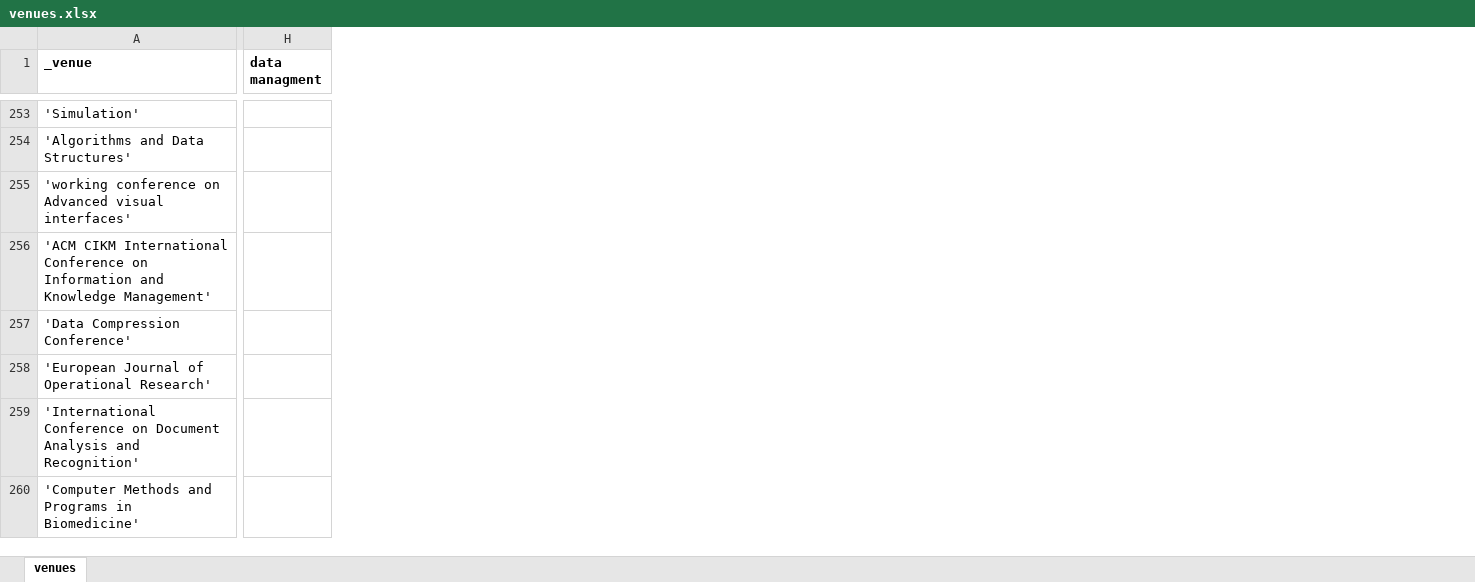
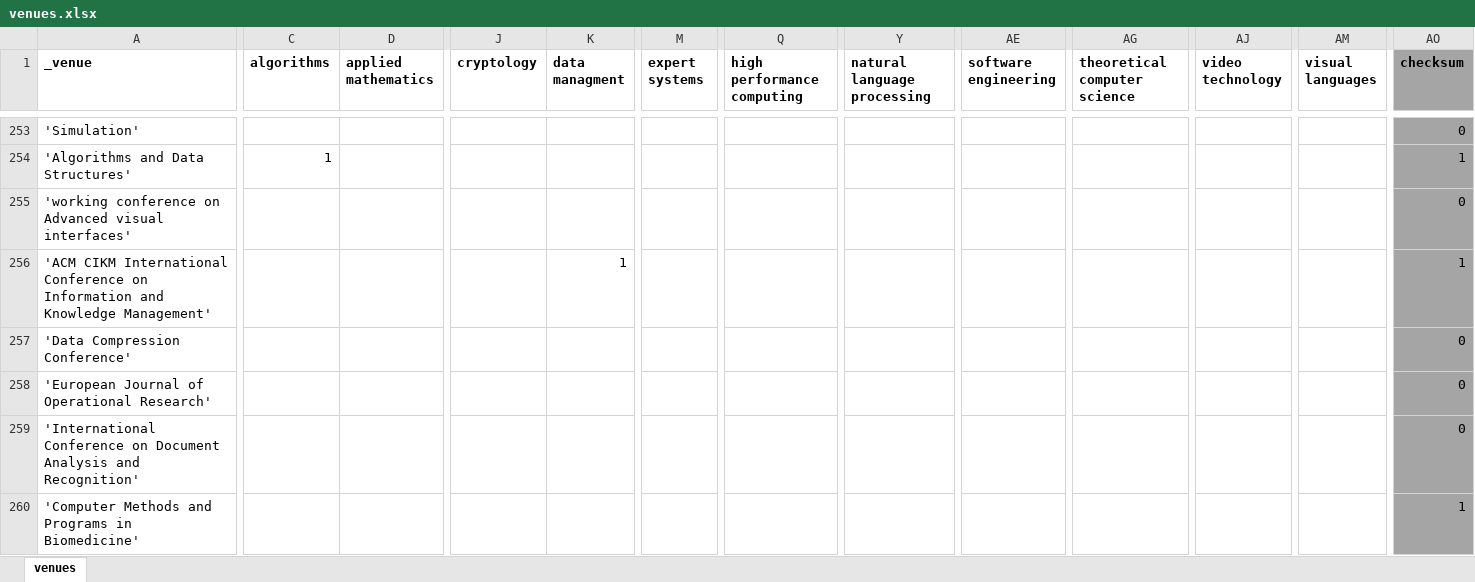
Before and after one commit to mrshahidlatif/vis-author-profiles, an Excel workbook: venue_keywords/venues.xlsx, sheet venues, drawn as a sheet; only a part is shown, gaps mark what is left out; values as stored, in another font and other column widths than the file's, no borders; conditional formats not drawn; addresses are those after the commit; the diff covers the shown part only; the diff names each change by its address in the sheet, - before the commit and + after, or states it on an @@ line.

Commit message:
extended venue-keyword assignment

```diff
--- a/venue_keywords/venues.xlsx (sheet venues)
+++ b/venue_keywords/venues.xlsx (sheet venues)
+column C (algorithms), row 254: 1
+column D (applied mathematics), empty
+column J (cryptology), empty
+column M (expert systems), empty
+column Q (high performance computing), empty
+column Y (natural language processing), empty
+column AE (software engineering), empty
+column AG (theoretical computer science), empty
+column AJ (video technology), empty
+column AM (visual languages), empty
+column AO (checksum), rows 253-260: 0 | 1 | 0 | 1 | 0 | 0 | 0 | 1
-K256 (data managment): (empty)
+K256 (data managment): 1
```
Also changed, not shown: 1 added row, 1 removed row and 116 edited cells elsewhere in this sheet, 3 other files.
